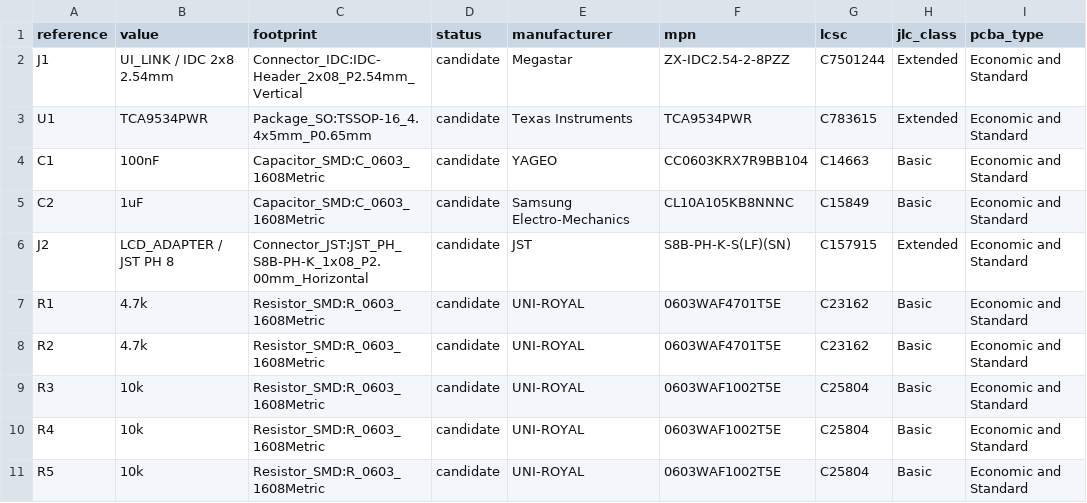
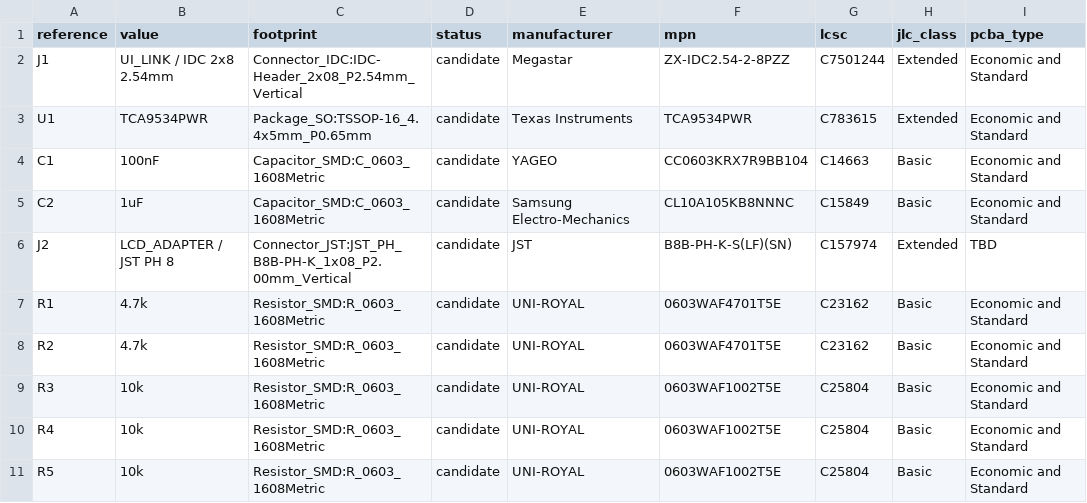
Before and after one commit to itorralbo/open-saeco-controller, a CSV file: hardware/front-panel/bom-draft.csv, drawn as a sheet; only a part is shown.

```diff
--- a/hardware/front-panel/bom-draft.csv
+++ b/hardware/front-panel/bom-draft.csv
@@ -5,3 +5,3 @@ C1,100nF,Capacitor_SMD:C_0603_1608Metric,candidate,YAGEO,CC0603KRX7R9BB104,C1466
 C2,1uF,Capacitor_SMD:C_0603_1608Metric,candidate,Samsung Electro-Mechanics,CL10A105KB8NNNC,C15849,Basic,Economic and Standard
-J2,LCD_ADAPTER / JST PH 8,Connector_JST:JST_PH_S8B-PH-K_1x08_P2.00mm_Horizontal,candidate,JST,S8B-PH-K-S(LF)(SN),C157915,Extended,Economic and Standard
+J2,LCD_ADAPTER / JST PH 8,Connector_JST:JST_PH_B8B-PH-K_1x08_P2.00mm_Vertical,candidate,JST,B8B-PH-K-S(LF)(SN),C157974,Extended,TBD
 R1,4.7k,Resistor_SMD:R_0603_1608Metric,candidate,UNI-ROYAL,0603WAF4701T5E,C23162,Basic,Economic and Standard
```
Also changed, not shown: docs/HD8911/connectors.csv, hardware/controller/bom-draft.csv, 38 other files.
